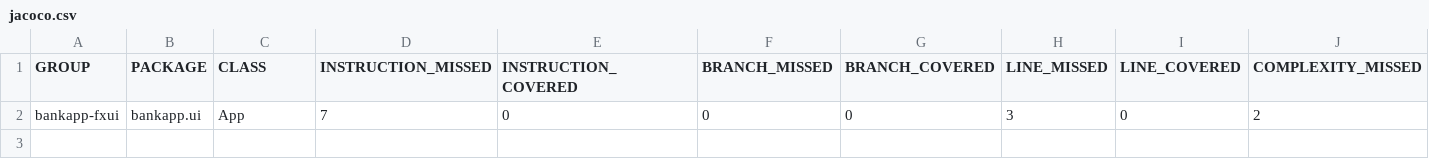
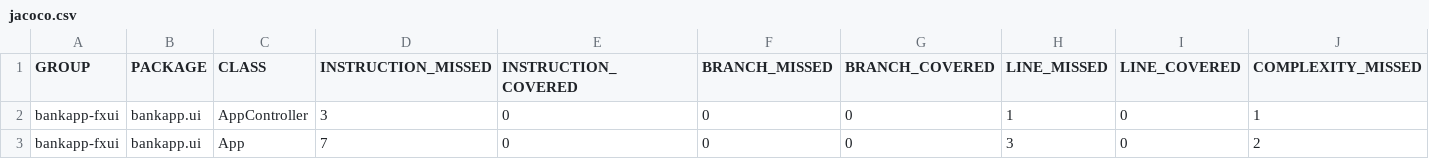
Before and after one commit to Nathaniavm/ITP, a CSV file: bankapp/bankapp-fxui/target/site/jacoco/jacoco.csv, drawn as a sheet; only a part is shown; rows hold the shown columns only; the diff names each change by its address in the sheet, - before the commit and + after, or states it on an @@ line.

```diff
--- a/bankapp/bankapp-fxui/target/site/jacoco/jacoco.csv
+++ b/bankapp/bankapp-fxui/target/site/jacoco/jacoco.csv
+row 2: bankapp-fxui | bankapp.ui | AppController | 3 | 0 | 0 | 0 | 1 | 0 | 1
```
Also changed, not shown: 42 other files.
